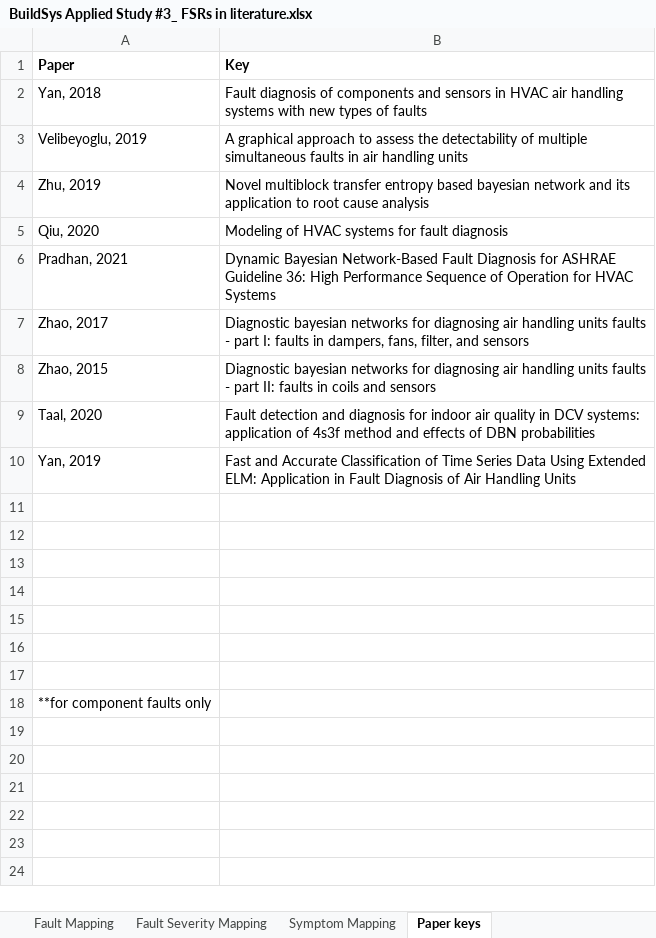
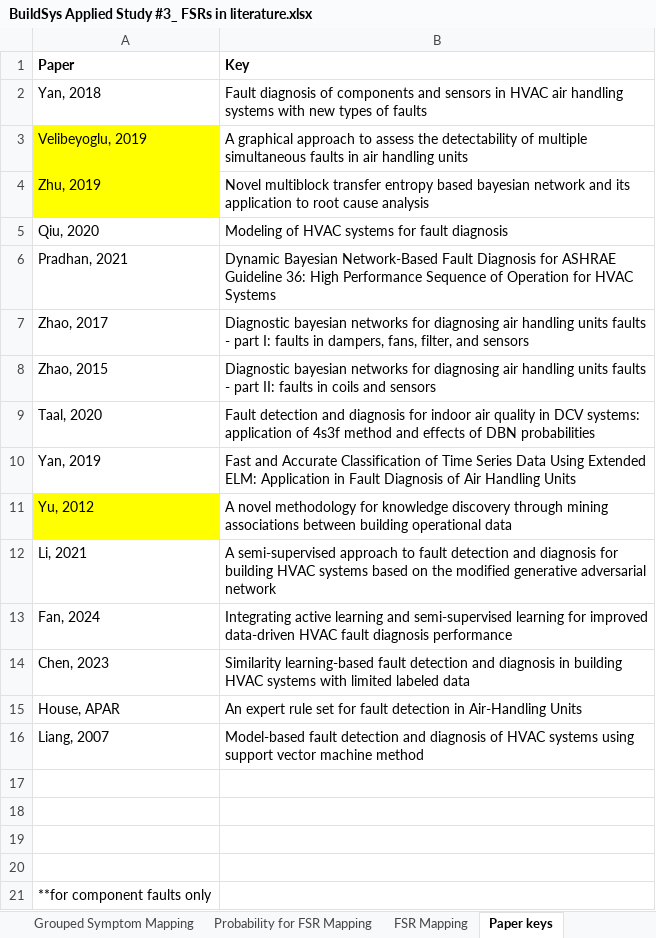
Before and after one commit to minyounghwang/FSBrick, an Excel workbook: BuildSys Applied Study #3_ FSRs in literature.xlsx, sheet Paper keys, drawn as a sheet; values as stored, in another font and other column widths than the file's, no borders; charts and pictures not drawn; the diff names each change by its address in the sheet, - before the commit and + after, or states it on an @@ line.

```diff
--- a/BuildSys Applied Study #3_ FSRs in literature.xlsx (sheet Paper keys)
+++ b/BuildSys Applied Study #3_ FSRs in literature.xlsx (sheet Paper keys)
+sheet tab: Grouped Symptom Mapping
+sheet tab: Probability for FSR Mapping
+sheet tab: FSR Mapping
-A3:A4 fill: none
+A3:A4 fill: #FFFF00
-row 11: (empty)
+row 11: Yu, 2012 | A novel methodology for knowledge discovery through mining associations between building operational data
-A11 fill: none
+A11 fill: #FFFF00
-row 12: (empty)
+row 12: Li, 2021 | A semi-supervised approach to fault detection and diagnosis for building HVAC systems based on the modified generative adversarial network
-row 13: (empty)
+row 13: Fan, 2024 | Integrating active learning and semi-supervised learning for improved data-driven HVAC fault diagnosis performance
+row 14: Chen, 2023 | Similarity learning-based fault detection and diagnosis in building HVAC systems with limited labeled data
+row 15: House, APAR | An expert rule set for fault detection in Air-Handling Units
+row 16: Liang, 2007 | Model-based fault detection and diagnosis of HVAC systems using support vector machine method
```
Also changed, not shown: sheet Symptom Mapping, sheet Fault Behavior Mapping, sheet Fault Severity Mapping, other sheet tabs, formulas that keep their value, charts or pictures.
